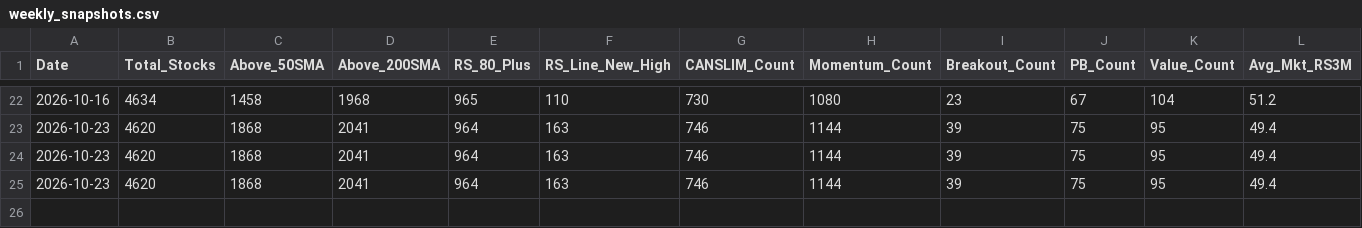
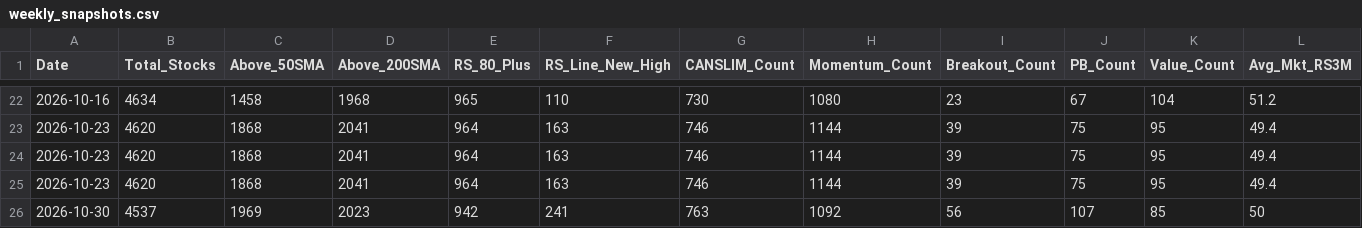
Before and after one commit to rahul-c1/universe-report, a CSV file: data/weekly_snapshots.csv, drawn as a sheet; only a part is shown, gaps mark what is left out; rows hold the shown columns only; the diff names each change by its address in the sheet, - before the commit and + after, or states it on an @@ line.

```diff
--- a/data/weekly_snapshots.csv
+++ b/data/weekly_snapshots.csv
+row 26: 2026-10-30 | 4537 | 1969 | 2023 | 942 | 241 | 763 | 1092 | 56 | 107 | 85 | 50
```
Also changed, not shown: outputs/large_cap_leaders.csv, outputs/sector_analysis.csv, 43 other files.
